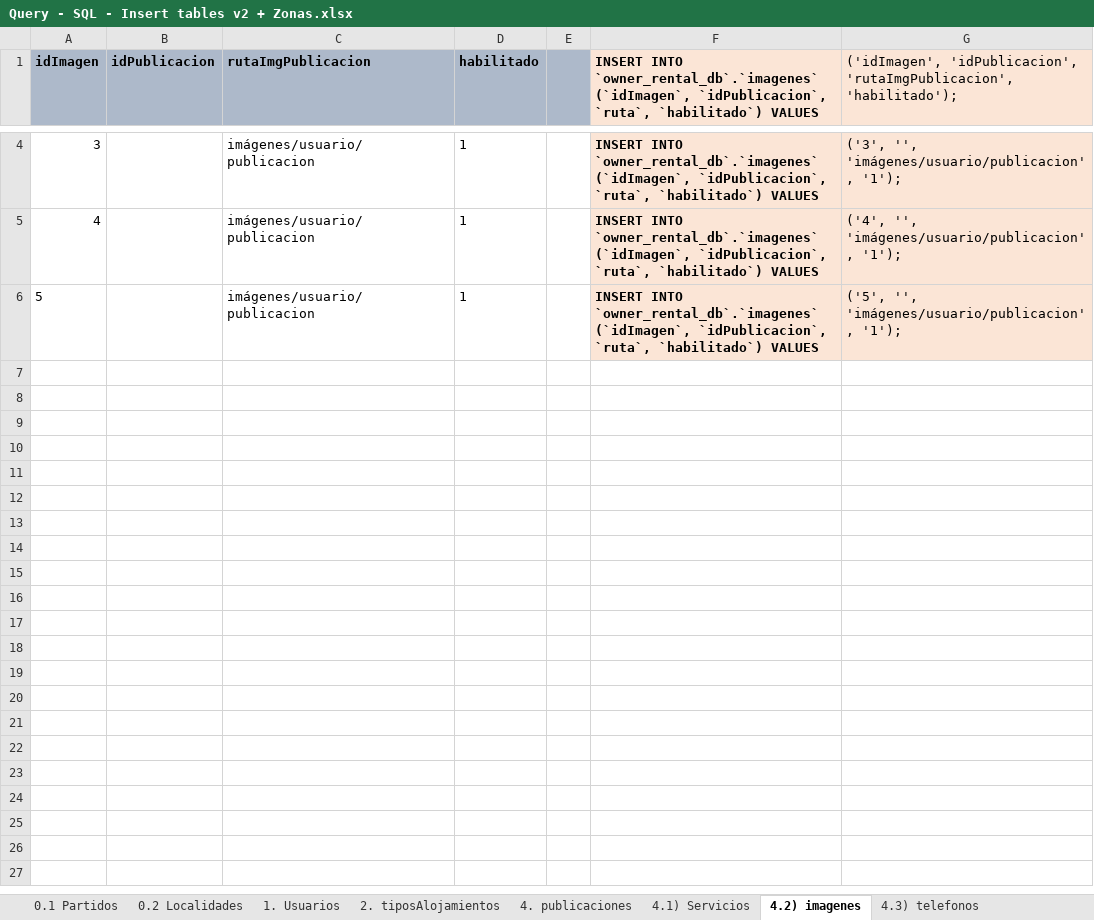
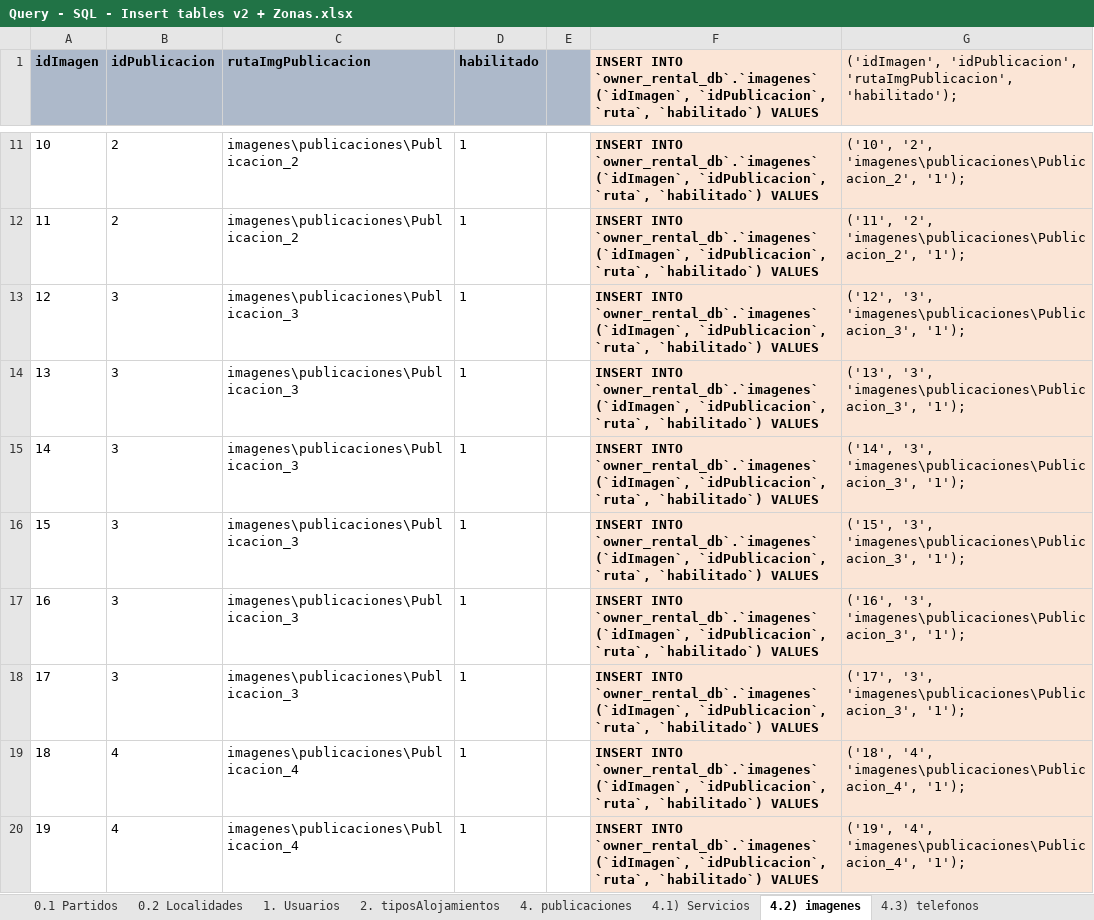
Before and after one commit to JoseEscob/public-seminariotpalojamientos, an Excel workbook: TpAlojamientos/DevResource/Database/Query - SQL - Insert tables v2 + Zonas.xlsx, sheet 4.2) imagenes, drawn as a sheet; only a part is shown, gaps mark what is left out; values as stored, in another font and other column widths than the file's, no borders; addresses are those after the commit; the diff covers the shown part only; the diff names each change by its address in the sheet, - before the commit and + after, or states it on an @@ line.

Commit message:
Estructuración - Publicaciones y Usuarios
- Se corrigen errores de caracteres especiales (UTF-8)
- Se sube resize de imagenes
- Se preparó la lógica de ultima vez conectado por usuario
- Se reestructuró la DB y la lógica DAO
+ Para las imagenes, Se debe agregar una función que lea todos los
archivos de un directorio según su tipo de dato

Signed-off-by: @jescobar09 <joseescobar095@gmail.com>

```diff
--- a/TpAlojamientos/DevResource/Database/Query - SQL - Insert tables v2 + Zonas.xlsx (sheet 4.2) imagenes)
+++ b/TpAlojamientos/DevResource/Database/Query - SQL - Insert tables v2 + Zonas.xlsx (sheet 4.2) imagenes)
@@ column A (idImagen) renumbered between rows 5 and 16 @@
+row 11: 10 | 2 | imagenes\publicaciones\Publicacion_2 | 1 |  | INSERT INTO `owner_rental_db`.`imagenes` (`idImagen`, `idPublicacion`, `ruta`, `habilitado`) VALUES | ('10', '2', 'imagenes\publicaciones\Publicacion_2', '1');
+row 12: 11 | 2 | imagenes\publicaciones\Publicacion_2 | 1 |  | INSERT INTO `owner_rental_db`.`imagenes` (`idImagen`, `idPublicacion`, `ruta`, `habilitado`) VALUES | ('11', '2', 'imagenes\publicaciones\Publicacion_2', '1');
-B13 (idPublicacion): (empty)
+B13 (idPublicacion): 3
-C13 (rutaImgPublicacion): imágenes/usuario/publicacion
+C13 (rutaImgPublicacion): imagenes\publicaciones\Publicacion_3
-G13: ('3', '', 'imágenes/usuario/publicacion', '1');
+G13: ('12', '3', 'imagenes\publicaciones\Publicacion_3', '1');
+row 14: 13 | 3 | imagenes\publicaciones\Publicacion_3 | 1 |  | INSERT INTO `owner_rental_db`.`imagenes` (`idImagen`, `idPublicacion`, `ruta`, `habilitado`) VALUES | ('13', '3', 'imagenes\publicaciones\Publicacion_3', '1');
-B15:B16 (idPublicacion): (empty)
+B15:B16 (idPublicacion): 3
-C15:C16 (rutaImgPublicacion): imágenes/usuario/publicacion
+C15:C16 (rutaImgPublicacion): imagenes\publicaciones\Publicacion_3
-G15: ('4', '', 'imágenes/usuario/publicacion', '1');
+G15: ('14', '3', 'imagenes\publicaciones\Publicacion_3', '1');
-G16: ('5', '', 'imágenes/usuario/publicacion', '1');
+G16: ('15', '3', 'imagenes\publicaciones\Publicacion_3', '1');
+row 17: 16 | 3 | imagenes\publicaciones\Publicacion_3 | 1 |  | INSERT INTO `owner_rental_db`.`imagenes` (`idImagen`, `idPublicacion`, `ruta`, `habilitado`) VALUES | ('16', '3', 'imagenes\publicaciones\Publicacion_3', '1');
+row 18: 17 | 3 | imagenes\publicaciones\Publicacion_3 | 1 |  | INSERT INTO `owner_rental_db`.`imagenes` (`idImagen`, `idPublicacion`, `ruta`, `habilitado`) VALUES | ('17', '3', 'imagenes\publicaciones\Publicacion_3', '1');
+row 19: 18 | 4 | imagenes\publicaciones\Publicacion_4 | 1 |  | INSERT INTO `owner_rental_db`.`imagenes` (`idImagen`, `idPublicacion`, `ruta`, `habilitado`) VALUES | ('18', '4', 'imagenes\publicaciones\Publicacion_4', '1');
+row 20: 19 | 4 | imagenes\publicaciones\Publicacion_4 | 1 |  | INSERT INTO `owner_rental_db`.`imagenes` (`idImagen`, `idPublicacion`, `ruta`, `habilitado`) VALUES | ('19', '4', 'imagenes\publicaciones\Publicacion_4', '1');
```
Also changed, not shown: 29 added rows and 6 edited cells elsewhere in this sheet, sheet 4. publicaciones, sheet 7) comentarios, sheet 2. tiposAlojamientos, 46 other files.
